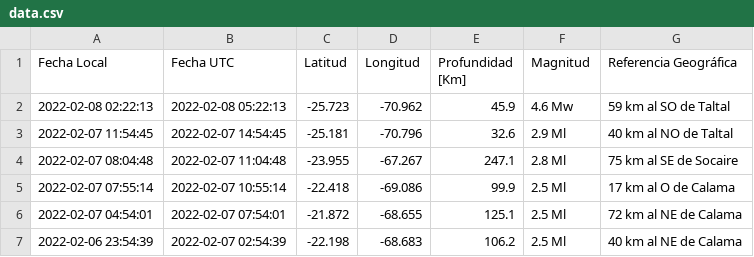
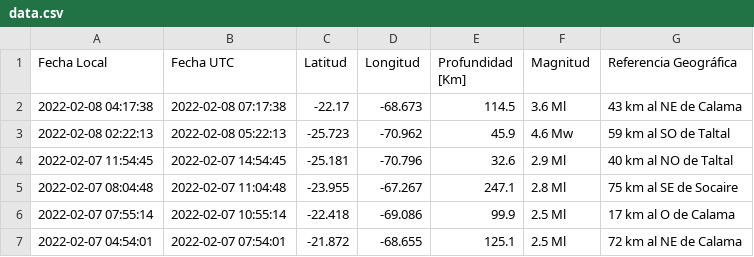
Before and after one commit to brunooviedo/sismos, a CSV file: data.csv, drawn as a sheet; only a part is shown; the shorter side is filled out with more unchanged rows; the diff names each change by its address in the sheet, - before the commit and + after, or states it on an @@ line.

```diff
--- a/data.csv
+++ b/data.csv
+row 2: 2022-02-08 04:17:38 | 2022-02-08 07:17:38 | -22.17 | -68.673 | 114.5 | 3.6 Ml | 43 km al NE de Calama
```
Also changed, not shown: data2.csv, 2 other files.
